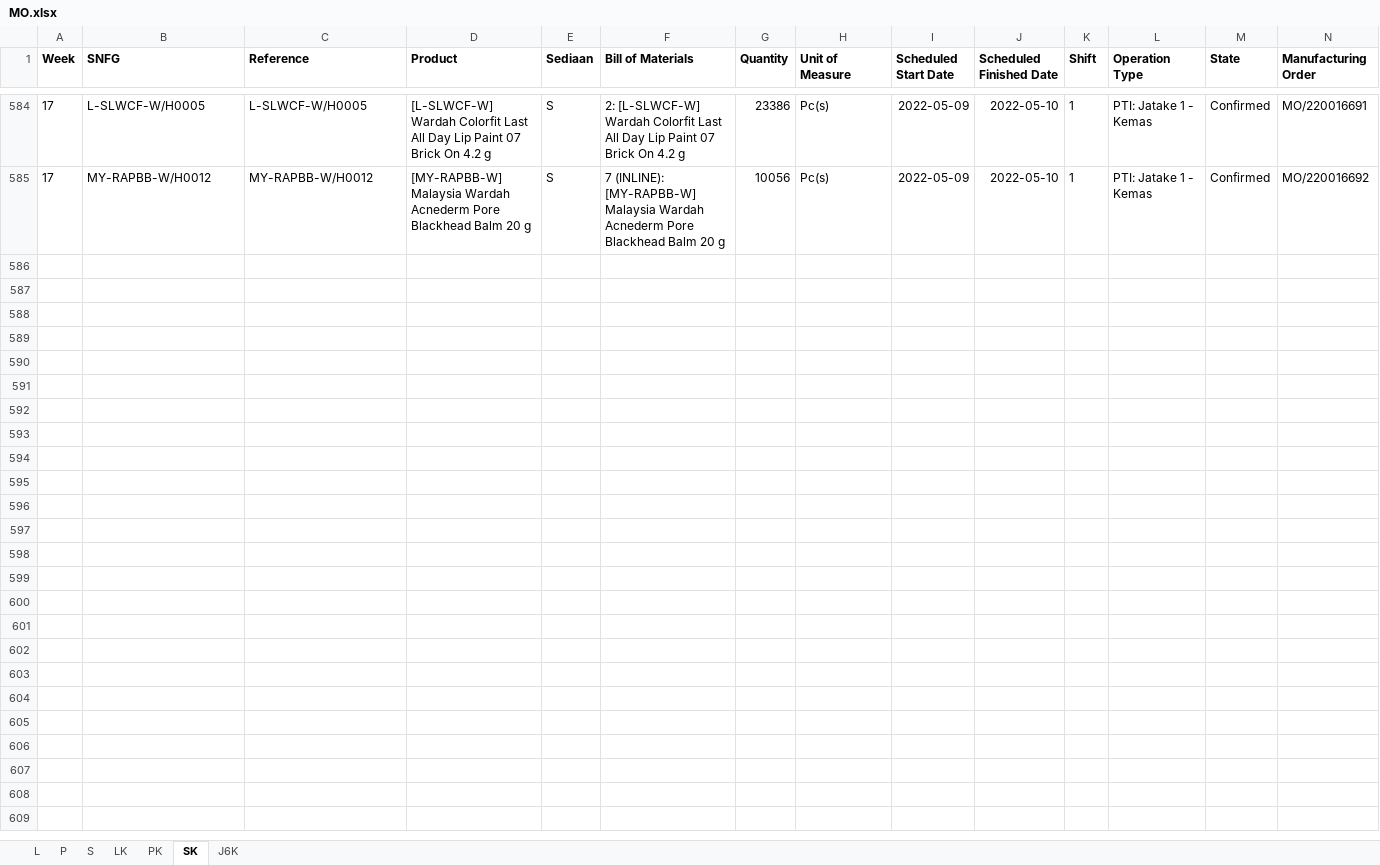
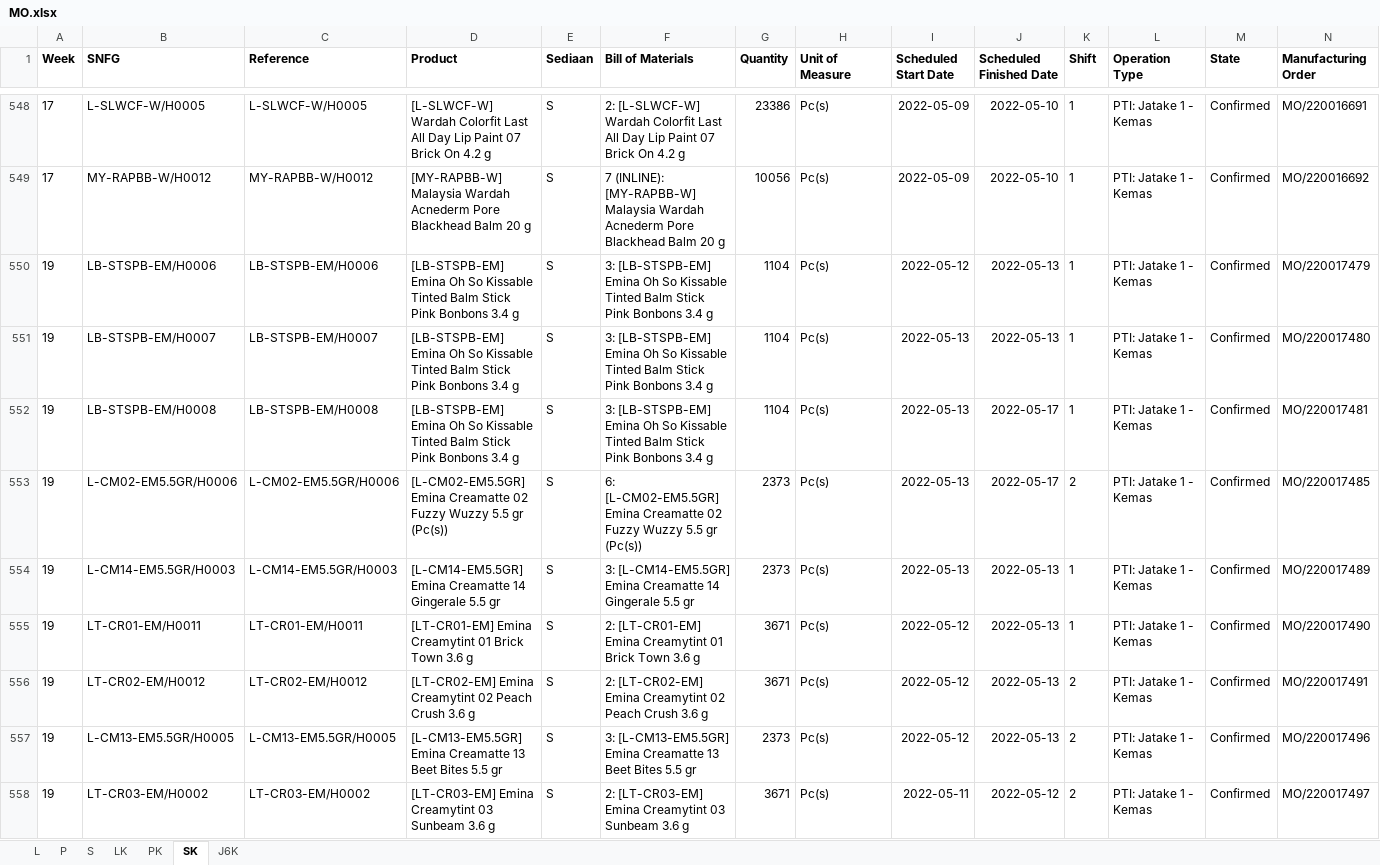
Before and after one commit to adifher/files, an Excel workbook: PARAGON/MO.xlsx, sheet SK, drawn as a sheet; only a part is shown, gaps mark what is left out; values as stored, in another font and other column widths than the file's, no borders; the diff covers the shown part only; the diff names each change by its address in the sheet, - before the commit and + after, or states it on an @@ line.

```diff
--- a/PARAGON/MO.xlsx (sheet SK)
+++ b/PARAGON/MO.xlsx (sheet SK)
+row 550: 19 | LB-STSPB-EM/H0006 | LB-STSPB-EM/H0006 | [LB-STSPB-EM] Emina Oh So Kissable Tinted Balm Stick Pink Bonbons 3.4 g | S | 3: [LB-STSPB-EM] Emina Oh So Kissable Tinted Balm Stick Pink Bonbons 3.4 g | 1104 | Pc(s) | 2022-05-12 | 2022-05-13 | 1 | PTI: Jatake 1 - Kemas | Confirmed | MO/220017479
+row 551: 19 | LB-STSPB-EM/H0007 | LB-STSPB-EM/H0007 | [LB-STSPB-EM] Emina Oh So Kissable Tinted Balm Stick Pink Bonbons 3.4 g | S | 3: [LB-STSPB-EM] Emina Oh So Kissable Tinted Balm Stick Pink Bonbons 3.4 g | 1104 | Pc(s) | 2022-05-13 | 2022-05-13 | 1 | PTI: Jatake 1 - Kemas | Confirmed | MO/220017480
+row 552: 19 | LB-STSPB-EM/H0008 | LB-STSPB-EM/H0008 | [LB-STSPB-EM] Emina Oh So Kissable Tinted Balm Stick Pink Bonbons 3.4 g | S | 3: [LB-STSPB-EM] Emina Oh So Kissable Tinted Balm Stick Pink Bonbons 3.4 g | 1104 | Pc(s) | 2022-05-13 | 2022-05-17 | 1 | PTI: Jatake 1 - Kemas | Confirmed | MO/220017481
+row 553: 19 | L-CM02-EM5.5GR/H0006 | L-CM02-EM5.5GR/H0006 | [L-CM02-EM5.5GR] Emina Creamatte 02 Fuzzy Wuzzy 5.5 gr (Pc(s)) | S | 6: [L-CM02-EM5.5GR] Emina Creamatte 02 Fuzzy Wuzzy 5.5 gr (Pc(s)) | 2373 | Pc(s) | 2022-05-13 | 2022-05-17 | 2 | PTI: Jatake 1 - Kemas | Confirmed | MO/220017485
+row 554: 19 | L-CM14-EM5.5GR/H0003 | L-CM14-EM5.5GR/H0003 | [L-CM14-EM5.5GR] Emina Creamatte 14 Gingerale 5.5 gr | S | 3: [L-CM14-EM5.5GR] Emina Creamatte 14 Gingerale 5.5 gr | 2373 | Pc(s) | 2022-05-13 | 2022-05-13 | 1 | PTI: Jatake 1 - Kemas | Confirmed | MO/220017489
+row 555: 19 | LT-CR01-EM/H0011 | LT-CR01-EM/H0011 | [LT-CR01-EM] Emina Creamytint 01 Brick Town 3.6 g | S | 2: [LT-CR01-EM] Emina Creamytint 01 Brick Town 3.6 g | 3671 | Pc(s) | 2022-05-12 | 2022-05-13 | 1 | PTI: Jatake 1 - Kemas | Confirmed | MO/220017490
+row 556: 19 | LT-CR02-EM/H0012 | LT-CR02-EM/H0012 | [LT-CR02-EM] Emina Creamytint 02 Peach Crush 3.6 g | S | 2: [LT-CR02-EM] Emina Creamytint 02 Peach Crush 3.6 g | 3671 | Pc(s) | 2022-05-12 | 2022-05-13 | 2 | PTI: Jatake 1 - Kemas | Confirmed | MO/220017491
+row 557: 19 | L-CM13-EM5.5GR/H0005 | L-CM13-EM5.5GR/H0005 | [L-CM13-EM5.5GR] Emina Creamatte 13 Beet Bites 5.5 gr | S | 3: [L-CM13-EM5.5GR] Emina Creamatte 13 Beet Bites 5.5 gr | 2373 | Pc(s) | 2022-05-12 | 2022-05-13 | 2 | PTI: Jatake 1 - Kemas | Confirmed | MO/220017496
+row 558: 19 | LT-CR03-EM/H0002 | LT-CR03-EM/H0002 | [LT-CR03-EM] Emina Creamytint 03 Sunbeam 3.6 g | S | 2: [LT-CR03-EM] Emina Creamytint 03 Sunbeam 3.6 g | 3671 | Pc(s) | 2022-05-11 | 2022-05-12 | 2 | PTI: Jatake 1 - Kemas | Confirmed | MO/220017497
```
Also changed, not shown: 91 added rows and 40 removed rows elsewhere in this sheet, sheet LK, sheet J6K, sheet L, sheet S, sheet PK, sheet P.
